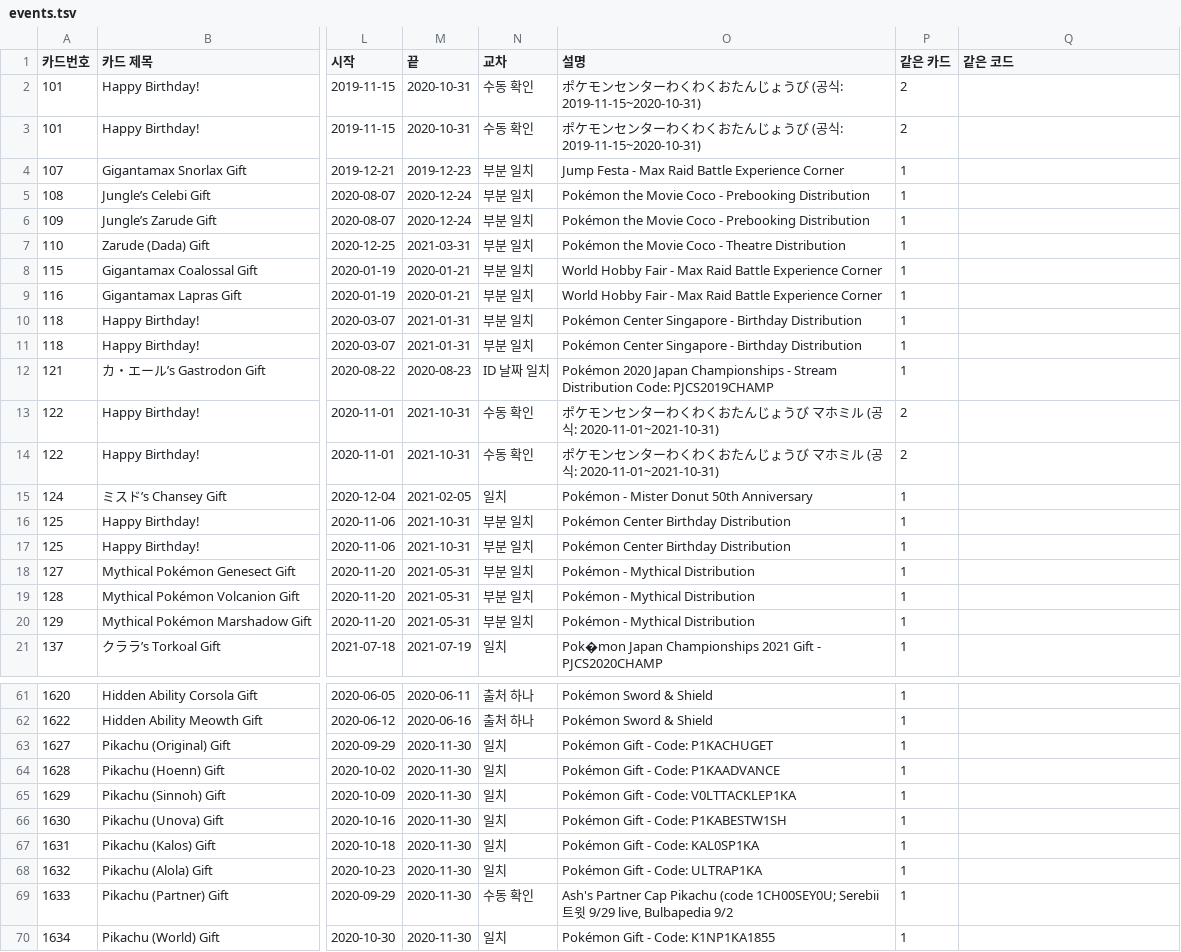
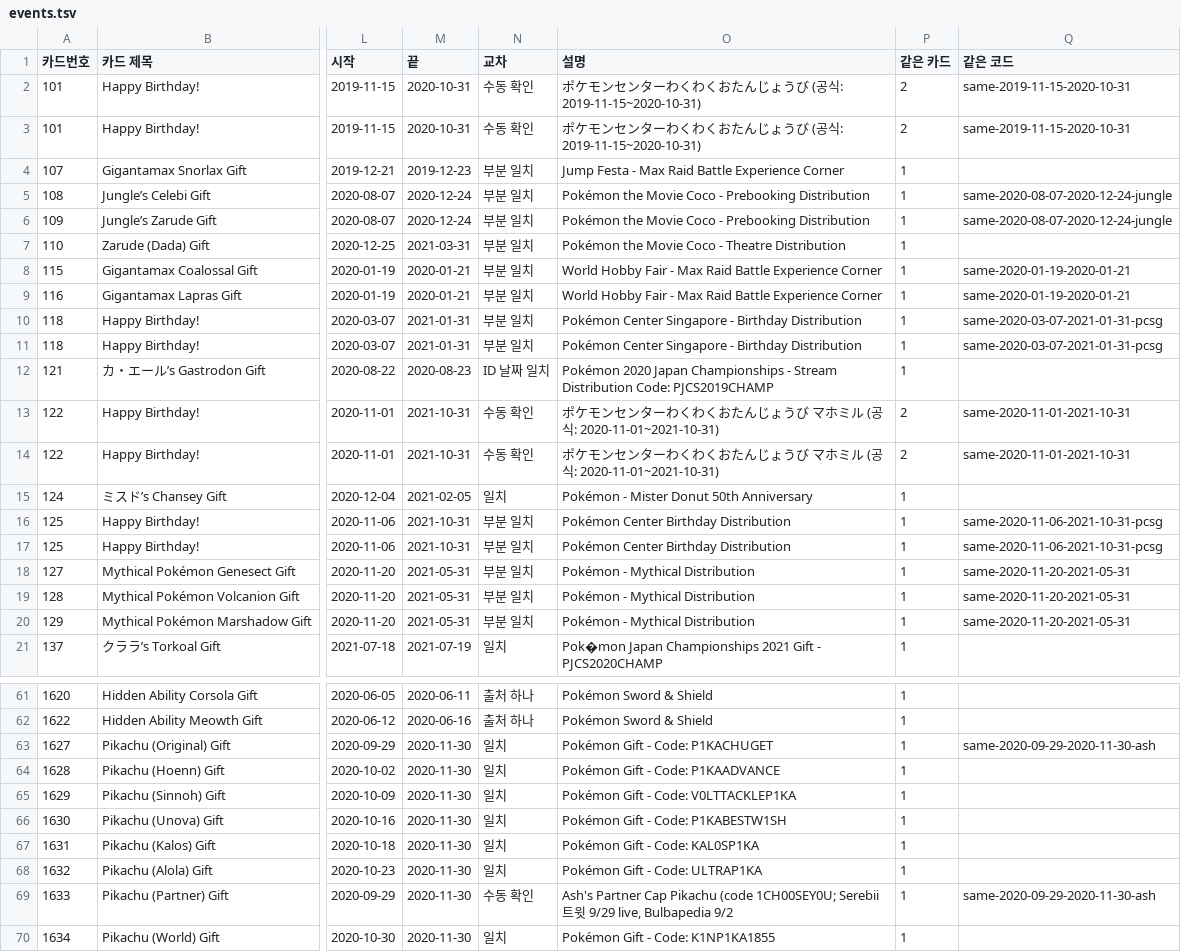
Before and after one commit to Lerisia/dexforge, a TSV file: src/Dexforge.Core/Data/sword/events.tsv, drawn as a sheet; only a part is shown, gaps mark what is left out; the diff covers the shown part only; the diff names each change by its address in the sheet, - before the commit and + after, or states it on an @@ line.

```diff
--- a/src/Dexforge.Core/Data/sword/events.tsv
+++ b/src/Dexforge.Core/Data/sword/events.tsv
-Q2:Q3 (같은 코드): (empty)
+Q2:Q3 (같은 코드): same-2019-11-15-2020-10-31
-Q5:Q6 (같은 코드): (empty)
+Q5:Q6 (같은 코드): same-2020-08-07-2020-12-24-jungle
-Q8:Q9 (같은 코드): (empty)
+Q8:Q9 (같은 코드): same-2020-01-19-2020-01-21
-Q10:Q11 (같은 코드): (empty)
+Q10:Q11 (같은 코드): same-2020-03-07-2021-01-31-pcsg
-Q13:Q14 (같은 코드): (empty)
+Q13:Q14 (같은 코드): same-2020-11-01-2021-10-31
-Q16:Q17 (같은 코드): (empty)
+Q16:Q17 (같은 코드): same-2020-11-06-2021-10-31-pcsg
-Q18:Q20 (같은 코드): (empty)
+Q18:Q20 (같은 코드): same-2020-11-20-2021-05-31
-Q63 (같은 코드): (empty)
+Q63 (같은 코드): same-2020-09-29-2020-11-30-ash
-Q69 (같은 코드): (empty)
+Q69 (같은 코드): same-2020-09-29-2020-11-30-ash
```
Also changed, not shown: 10 edited cells elsewhere in this file, src/Dexforge.Core/Data/scarlet/events.tsv, 5 other files.
